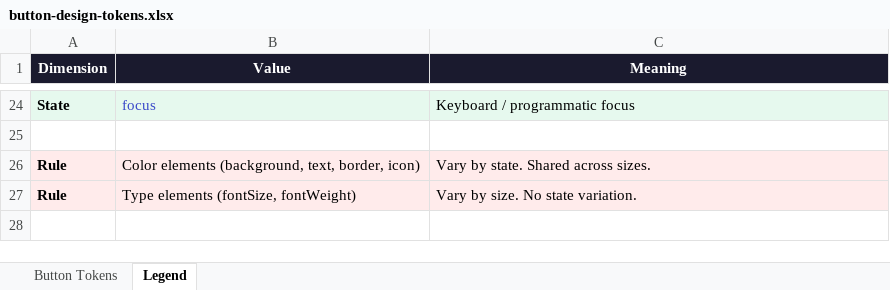
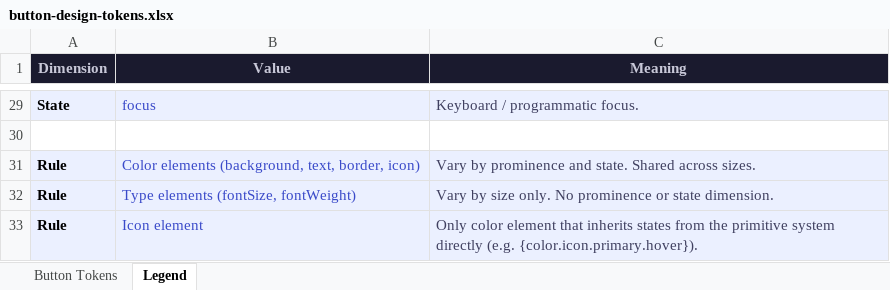
Before and after one commit to murillojorge/design-tokens, an Excel workbook: button-design-tokens.xlsx, sheet Legend, drawn as a sheet; only a part is shown, gaps mark what is left out; values as stored, in another font and other column widths than the file's, no borders; addresses are those after the commit; the diff covers the shown part only; the diff names each change by its address in the sheet, - before the commit and + after, or states it on an @@ line.

```diff
--- a/button-design-tokens.xlsx (sheet Legend)
+++ b/button-design-tokens.xlsx (sheet Legend)
-A1:C1 text colour: #FFFFFF
+A1:C1 text colour: #C8C8D8
-C29 text colour: black
+C29 text colour: #404060
-C29 (Meaning): Keyboard / programmatic focus
+C29 (Meaning): Keyboard / programmatic focus.
-B31:B32 text colour: black
+B31:B32 text colour: #3A4AC9
-C31 (Meaning): Vary by state. Shared across sizes.
+C31 (Meaning): Vary by prominence and state. Shared across sizes.
-C31:C32 text colour: black
+C31:C32 text colour: #404060
-C32 (Meaning): Vary by size. No state variation.
+C32 (Meaning): Vary by size only. No prominence or state dimension.
+row 33: Rule | Icon element | Only color element that inherits states from the primitive system directly (e.g. {color.icon.primary.hover}).
```
Also changed, not shown: 5 added rows, 18 edited cells and cell formats elsewhere in this sheet, sheet Button Tokens, 1 other file.
